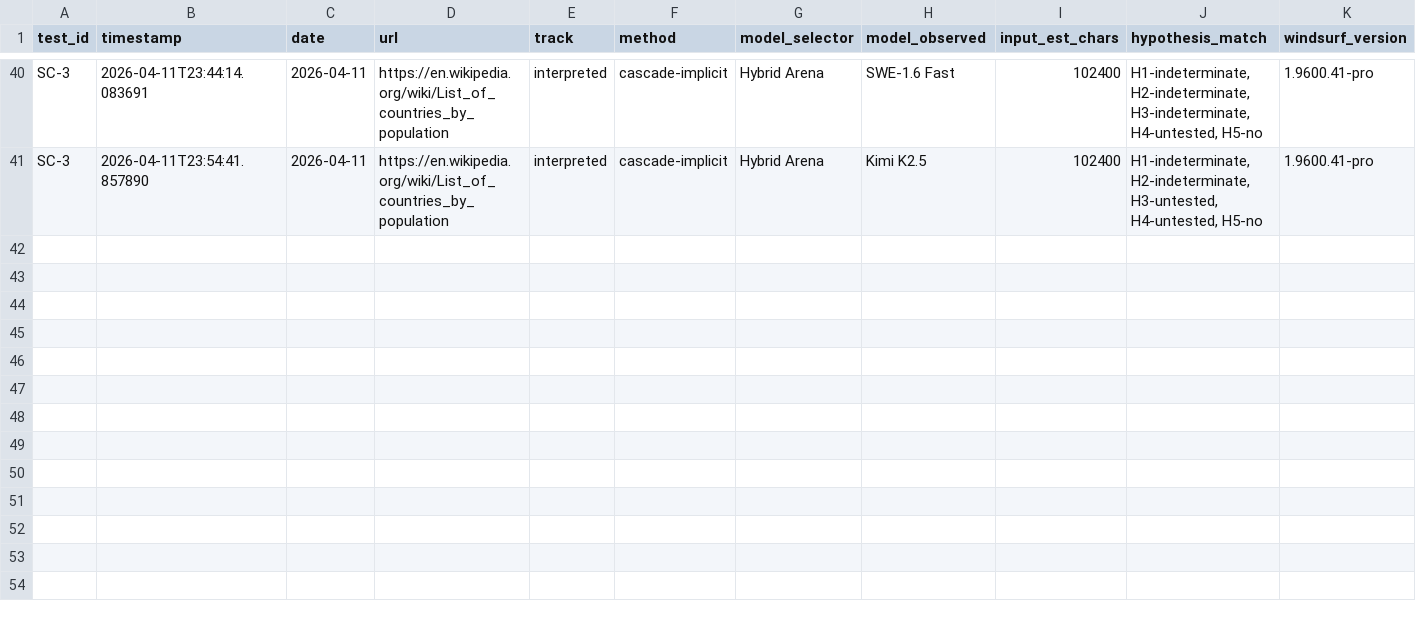
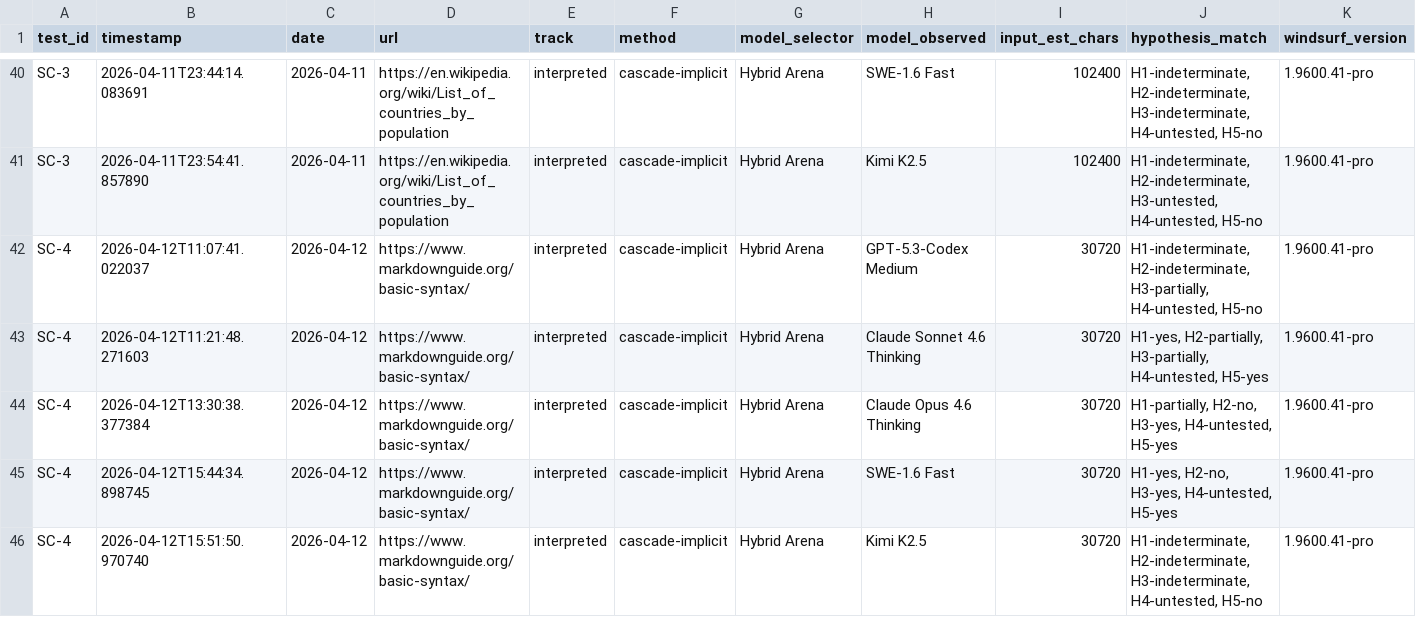
Before and after one commit to rhyannonjoy/agent-ecosystem-testing, a CSV file: windsurf-cascade-web-search/results/cascade-interpreted/results.csv, drawn as a sheet; only a part is shown, gaps mark what is left out; rows hold the shown columns only; the diff names each change by its address in the sheet, - before the commit and + after, or states it on an @@ line.

Commit message:
[add] SC-4 results (Issue #58)

```diff
--- a/windsurf-cascade-web-search/results/cascade-interpreted/results.csv
+++ b/windsurf-cascade-web-search/results/cascade-interpreted/results.csv
+row 42: SC-4 | 2026-04-12T11:07:41.022037 | 2026-04-12 | https://www.markdownguide.org/basic-syntax/ | interpreted | cascade-implicit | Hybrid Arena | GPT-5.3-Codex Medium | 30720 | H1-indeterminate, H2-indeterminate, H3-partially, H4-untested, H5-no | 1.9600.41-pro
+row 43: SC-4 | 2026-04-12T11:21:48.271603 | 2026-04-12 | https://www.markdownguide.org/basic-syntax/ | interpreted | cascade-implicit | Hybrid Arena | Claude Sonnet 4.6 Thinking | 30720 | H1-yes, H2-partially, H3-partially, H4-untested, H5-yes | 1.9600.41-pro
+row 44: SC-4 | 2026-04-12T13:30:38.377384 | 2026-04-12 | https://www.markdownguide.org/basic-syntax/ | interpreted | cascade-implicit | Hybrid Arena | Claude Opus 4.6 Thinking | 30720 | H1-partially, H2-no, H3-yes, H4-untested, H5-yes | 1.9600.41-pro
+row 45: SC-4 | 2026-04-12T15:44:34.898745 | 2026-04-12 | https://www.markdownguide.org/basic-syntax/ | interpreted | cascade-implicit | Hybrid Arena | SWE-1.6 Fast | 30720 | H1-yes, H2-no, H3-yes, H4-untested, H5-yes | 1.9600.41-pro
+row 46: SC-4 | 2026-04-12T15:51:50.970740 | 2026-04-12 | https://www.markdownguide.org/basic-syntax/ | interpreted | cascade-implicit | Hybrid Arena | Kimi K2.5 | 30720 | H1-indeterminate, H2-indeterminate, H3-indeterminate, H4-untested, H5-no | 1.9600.41-pro
```
